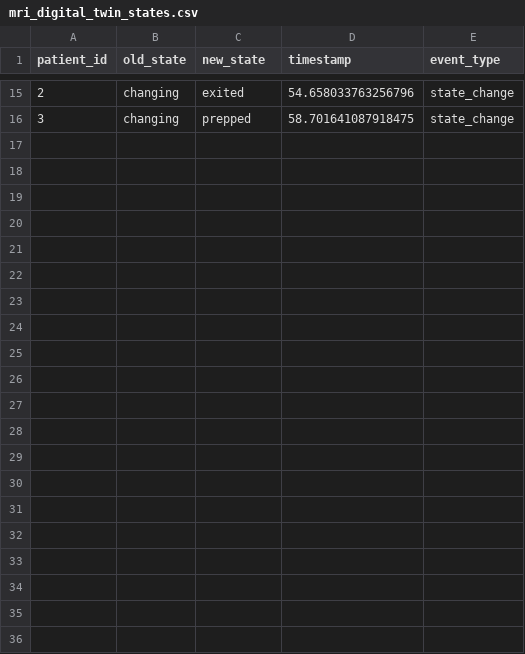
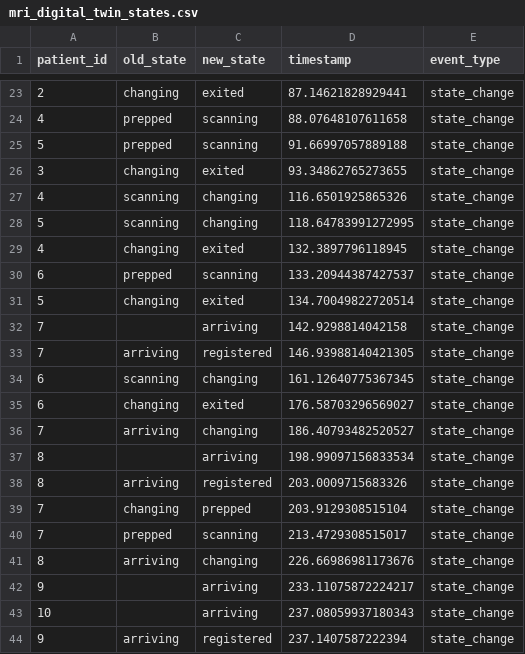
Before and after one commit to bhavik-knight/5560-MRI-Project, a CSV file: results/mri_digital_twin_states.csv, drawn as a sheet; only a part is shown, gaps mark what is left out; the diff covers the shown part only.

```diff
--- a/results/mri_digital_twin_states.csv
+++ b/results/mri_digital_twin_states.csv
@@ -15,2 +23,22 @@ patient_id,old_state,new_state,timestamp,event_type
-2,changing,exited,54.658033763256796,state_change
-3,changing,prepped,58.701641087918475,state_change
+2,changing,exited,87.14621828929441,state_change
+4,prepped,scanning,88.07648107611658,state_change
+5,prepped,scanning,91.66997057889188,state_change
+3,changing,exited,93.34862765273655,state_change
+4,scanning,changing,116.6501925865326,state_change
+5,scanning,changing,118.64783991272995,state_change
+4,changing,exited,132.3897796118945,state_change
+6,prepped,scanning,133.20944387427537,state_change
+5,changing,exited,134.70049822720514,state_change
+7,,arriving,142.9298814042158,state_change
+7,arriving,registered,146.93988140421305,state_change
+6,scanning,changing,161.12640775367345,state_change
+6,changing,exited,176.58703296569027,state_change
+7,arriving,changing,186.40793482520527,state_change
+8,,arriving,198.99097156833534,state_change
+8,arriving,registered,203.0009715683326,state_change
+7,changing,prepped,203.9129308515104,state_change
+7,prepped,scanning,213.4729308515017,state_change
+8,arriving,changing,226.66986981173676,state_change
+9,,arriving,233.11075872224217,state_change
+10,,arriving,237.08059937180343,state_change
+9,arriving,registered,237.1407587222394,state_change
```
Also changed, not shown: 12 added rows, 4 removed rows and 16 edited cells elsewhere in this file, results/mri_digital_twin_movements.csv, results/mri_digital_twin_summary.csv, 4 other files.
